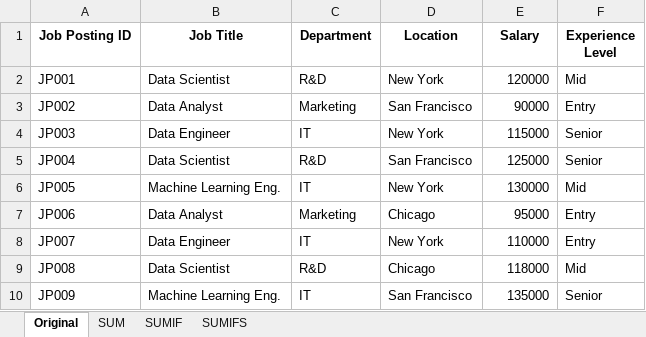
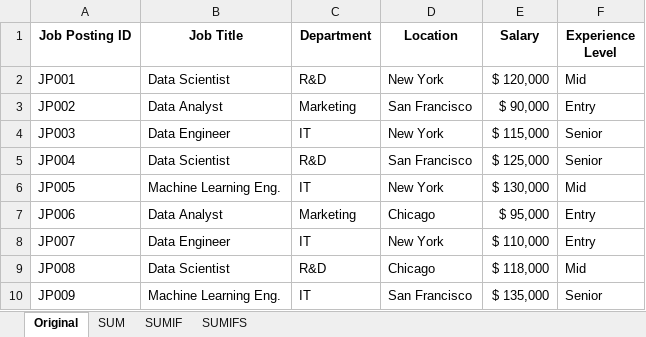
Before and after one commit to lukebarousse/Excel_Data_Analytics_Course, an Excel workbook: 2_Formulas_and_Functions/4_Math_Functions/1_SUM.xlsx, sheet Original, drawn as a sheet; values as stored, in another font and other column widths than the file's, no borders; the diff names each change by its address in the sheet, - before the commit and + after, or states it on an @@ line.

```diff
--- a/2_Formulas_and_Functions/4_Math_Functions/1_SUM.xlsx (sheet Original)
+++ b/2_Formulas_and_Functions/4_Math_Functions/1_SUM.xlsx (sheet Original)
-E2 (Salary): 120000
+E2 (Salary): $ 120,000
-E3 (Salary): 90000
+E3 (Salary): $ 90,000
-E4 (Salary): 115000
+E4 (Salary): $ 115,000
-E5 (Salary): 125000
+E5 (Salary): $ 125,000
-E6 (Salary): 130000
+E6 (Salary): $ 130,000
-E7 (Salary): 95000
+E7 (Salary): $ 95,000
-E8 (Salary): 110000
+E8 (Salary): $ 110,000
-E9 (Salary): 118000
+E9 (Salary): $ 118,000
-E10 (Salary): 135000
+E10 (Salary): $ 135,000
```
Also changed, not shown: sheet SUM, sheet SUMIFS, sheet SUMIF.
